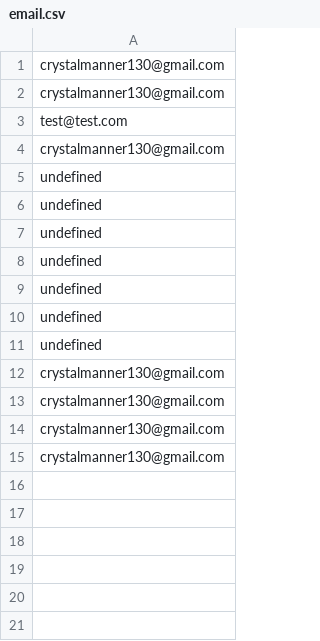
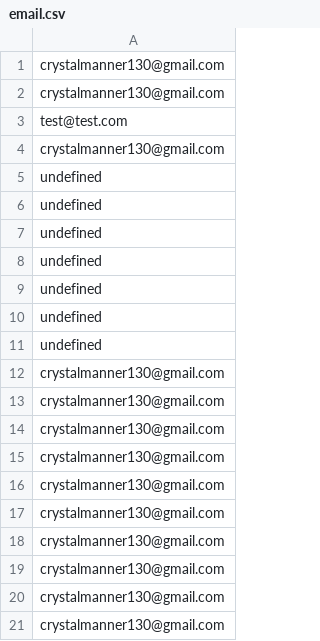
Before and after one commit to crystalmanner/InspiredCompanies, a CSV file: app/data/email.csv, drawn as a sheet; the diff names each change by its address in the sheet, - before the commit and + after, or states it on an @@ line.

```diff
--- a/app/data/email.csv
+++ b/app/data/email.csv
+row 16: crystalmanner130@gmail.com
+row 17: crystalmanner130@gmail.com
+row 18: crystalmanner130@gmail.com
+row 19: crystalmanner130@gmail.com
+row 20: crystalmanner130@gmail.com
+row 21: crystalmanner130@gmail.com
```
Also changed, not shown: 2 other files.
